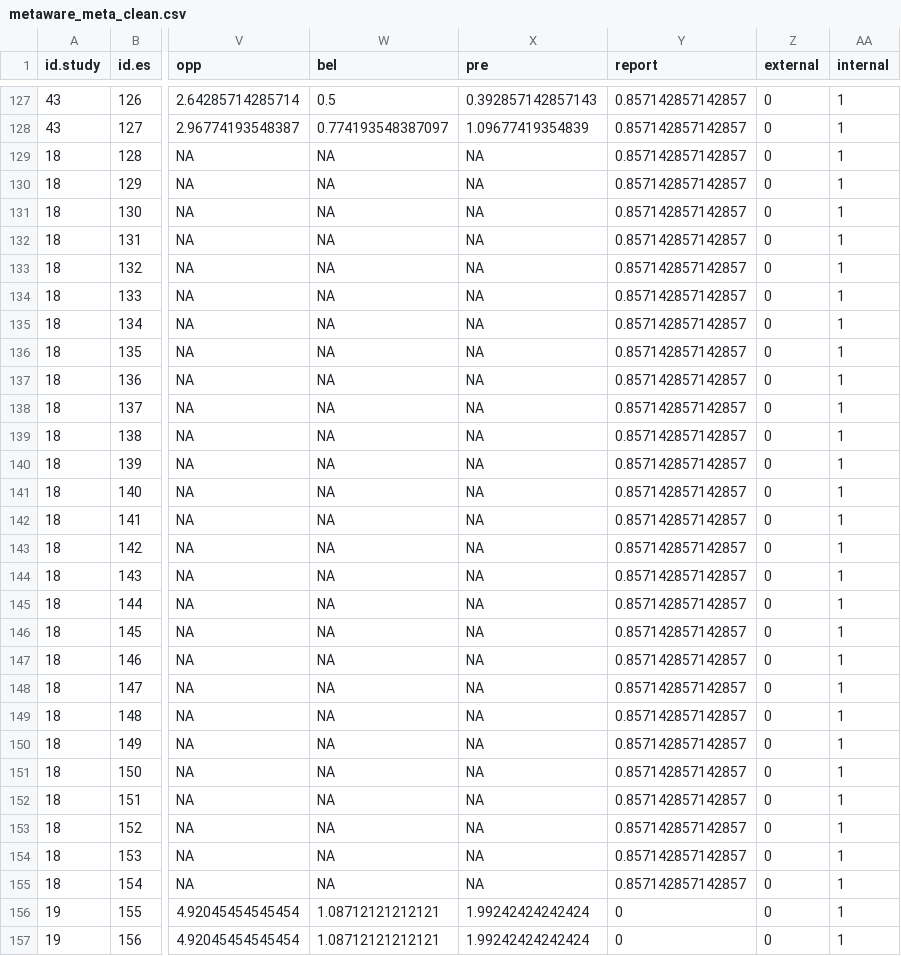
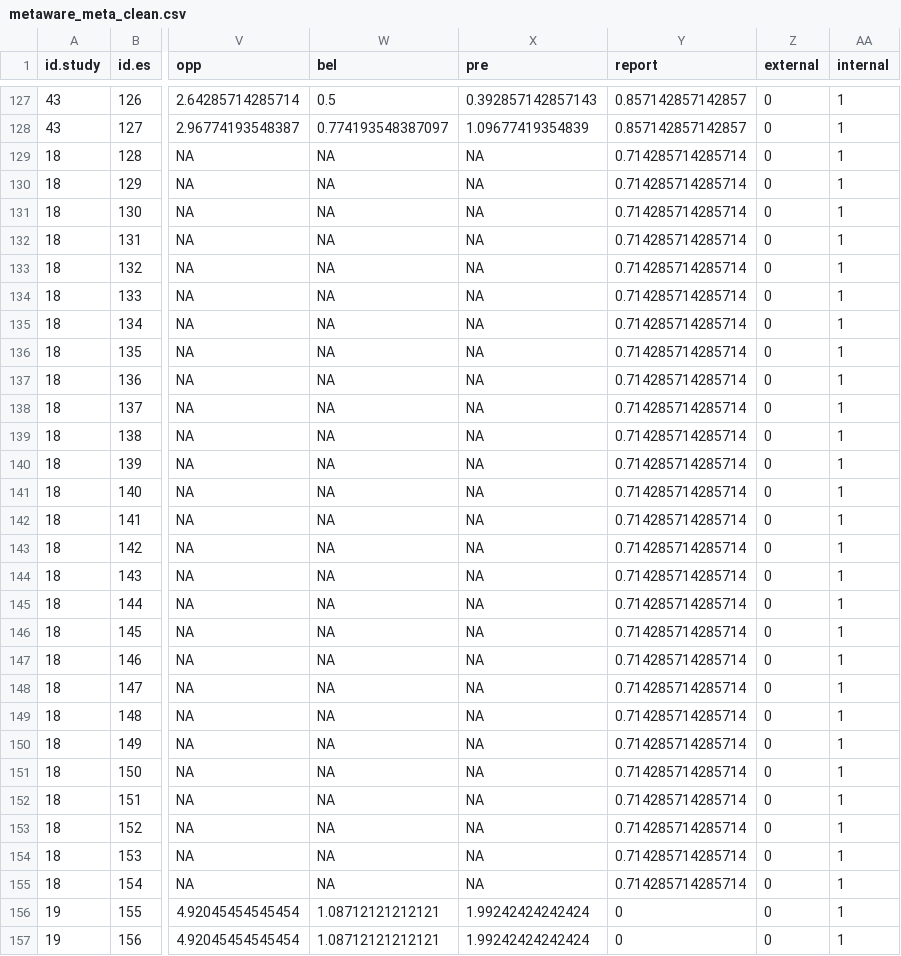
Before and after one commit to ColesNicholas/metaware, a CSV file: data/metaware_meta_clean.csv, drawn as a sheet; only a part is shown, gaps mark what is left out; the diff covers the shown part only; the diff names each change by its address in the sheet, - before the commit and + after, or states it on an @@ line.

```diff
--- a/data/metaware_meta_clean.csv
+++ b/data/metaware_meta_clean.csv
-Y129:Y155 (report): 0.857142857142857
+Y129:Y155 (report): 0.714285714285714
```
Also changed, not shown: 9 edited cells elsewhere in this file, 8 other files.
